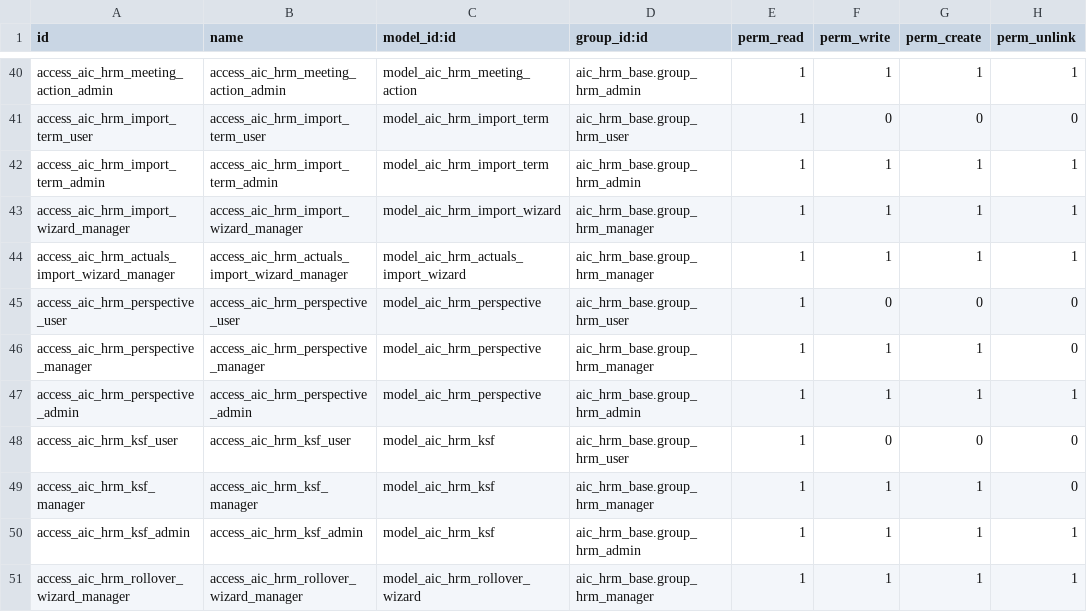
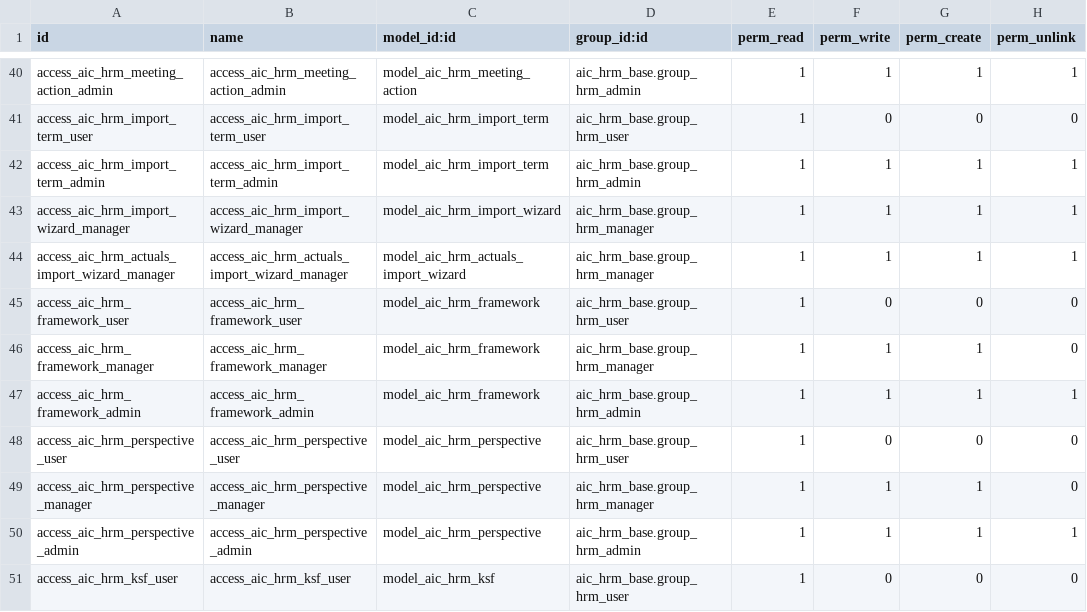
Before and after one commit to trungtm78/aic_hrm_pro, a CSV file: addons_hrm/aic_okr_kpi/security/ir.model.access.csv, drawn as a sheet; only a part is shown, gaps mark what is left out; the shorter side is filled out with more unchanged rows; the diff names each change by its address in the sheet, - before the commit and + after, or states it on an @@ line.

Commit message:
feat: multi-framework goal classification, 6 industry packs, Vietnamese i18n refresh
- aic.hrm.framework: Balanced Scorecard, Hoshin Kanri and 4DX ship as
  data; each perspective/dimension belongs to a framework; objectives
  gain framework_dimension_ids (m2m) so one objective reads as
  BSC:Customer + Hoshin:Breakthrough + 4DX:WIG at once, with
  filters/group-by; Frameworks catalog view under Configuration
- Library industry packs from fresh research (own wording): F&B,
  Construction/Real estate, Logistics, Healthcare, Education,
  E-commerce - 12 industry-specific roles with objectives, KRs, KPIs,
  BSC tags and per-role data-collection playbooks; the library now
  ships 10 industries, 25 roles, 50 objective templates, 150 KR lines,
  100 KPI templates; sources appended to Docs/library-sources.md
- Vietnamese translations refreshed for all three modules (~385
  translated entries) covering teams/levels, collection guidance,
  actuals import, BSC/KSF/framework vocabulary and the full text of
  the 11 Knowledge Guide articles
- Suite: 223 tests green on Odoo 19 (primary sales version)

```diff
--- a/addons_hrm/aic_okr_kpi/security/ir.model.access.csv
+++ b/addons_hrm/aic_okr_kpi/security/ir.model.access.csv
+row 45: access_aic_hrm_framework_user | access_aic_hrm_framework_user | model_aic_hrm_framework | aic_hrm_base.group_hrm_user | 1 | 0 | 0 | 0
+row 46: access_aic_hrm_framework_manager | access_aic_hrm_framework_manager | model_aic_hrm_framework | aic_hrm_base.group_hrm_manager | 1 | 1 | 1 | 0
+row 47: access_aic_hrm_framework_admin | access_aic_hrm_framework_admin | model_aic_hrm_framework | aic_hrm_base.group_hrm_admin | 1 | 1 | 1 | 1
```
Also changed, not shown: 18 other files.
